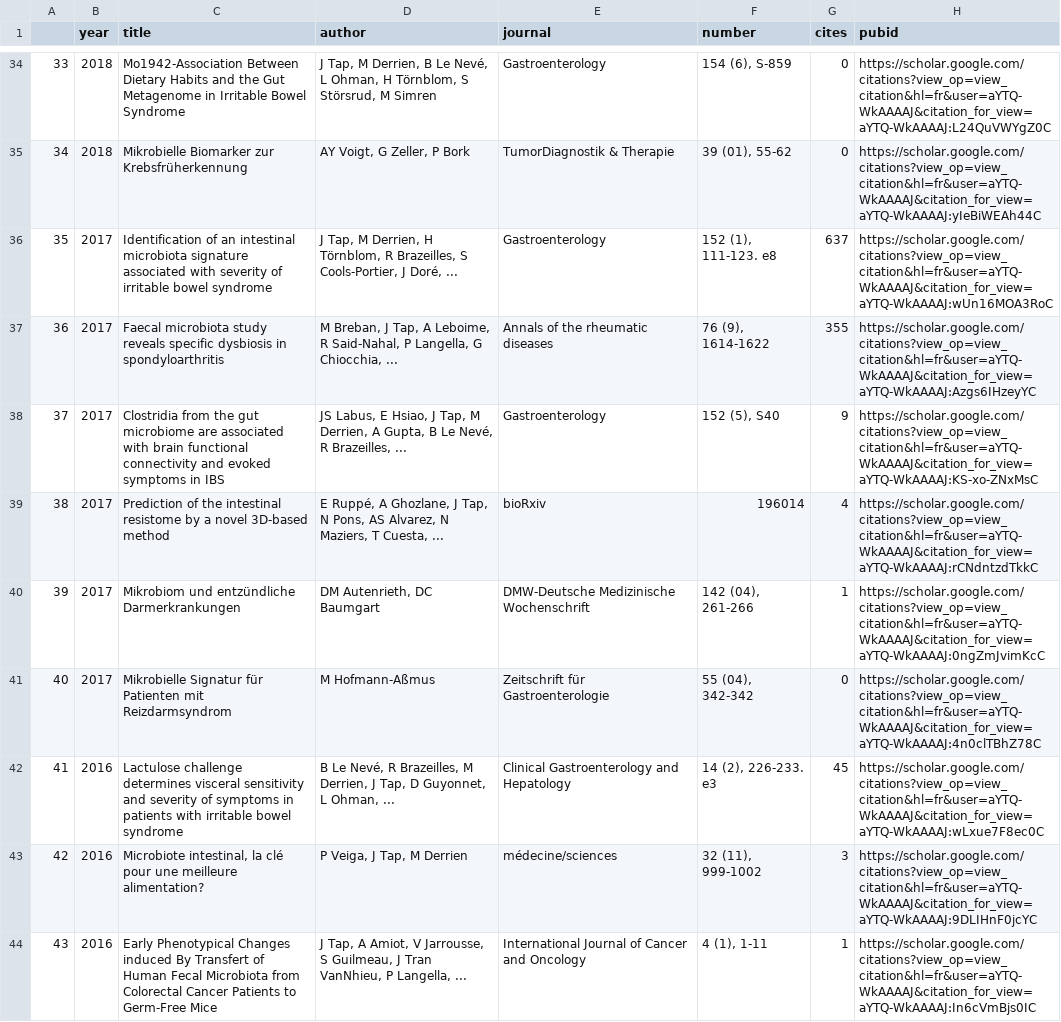
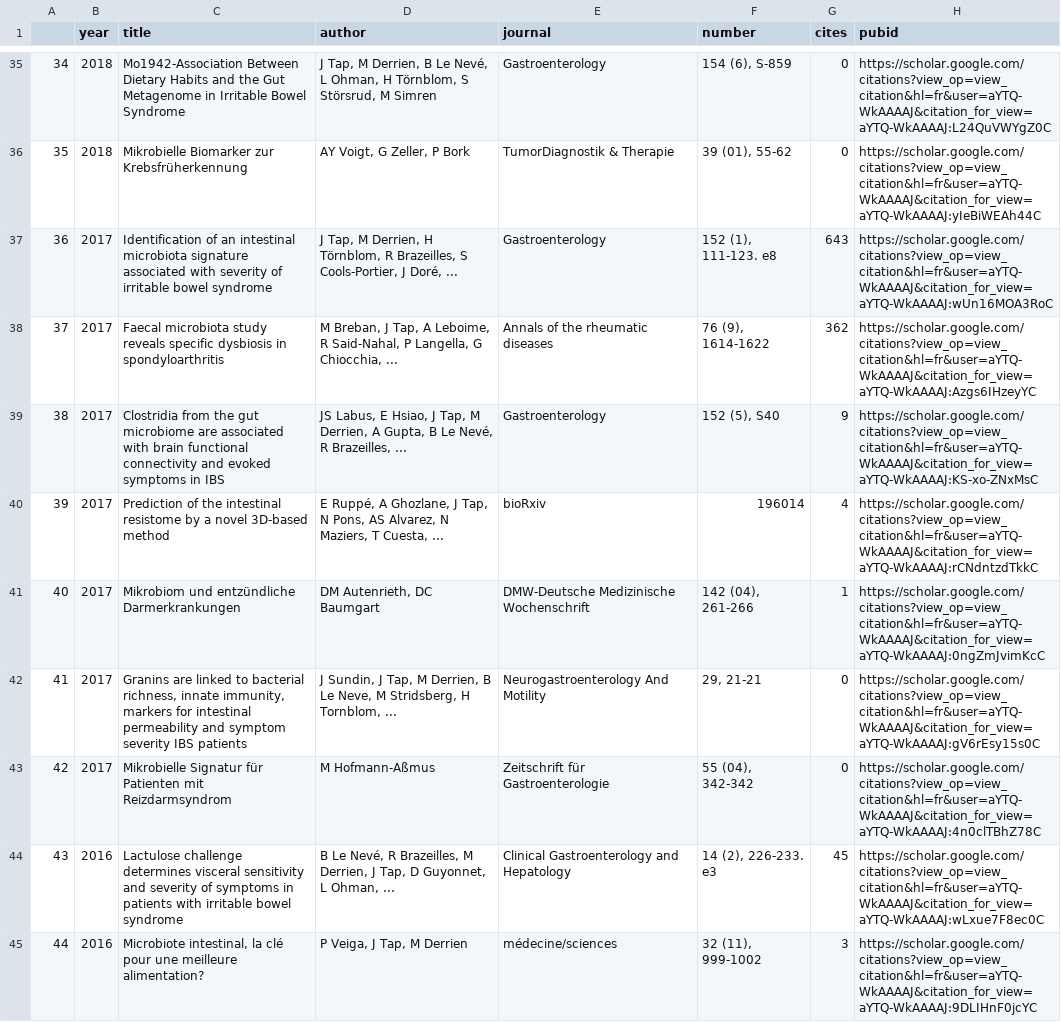
Before and after one commit to tapj/tapj.github.io, a CSV file: _data/publications_google_scholar.csv, drawn as a sheet; only a part is shown, gaps mark what is left out; the shorter side is filled out with more unchanged rows; addresses are those after the commit; the diff covers the shown part only; the diff names each change by its address in the sheet, - before the commit and + after, or states it on an @@ line.

Commit message:
export scholar data

```diff
--- a/_data/publications_google_scholar.csv
+++ b/_data/publications_google_scholar.csv
@@ column A renumbered from row 5 down @@
-G37 (cites): 637
+G37 (cites): 643
-G38 (cites): 355
+G38 (cites): 362
+row 42: 41 | 2017 | Granins are linked to bacterial richness, innate immunity, markers for intestinal permeability and symptom severity IBS patients | J Sundin, J Tap, M Derrien, B Le Neve, M Stridsberg, H Tornblom, ... | Neurogastroenterology And Motility | 29, 21-21 | 0 | https://scholar.google.com/citations?view_op=view_citation&hl=fr&user=aYTQ-WkAAAAJ&citation_for_view=aYTQ-WkAAAAJ:gV6rEsy15s0C
```
Also changed, not shown: 1 added row and 28 edited cells elsewhere in this file, _data/citation_history.csv, 1 other file.
